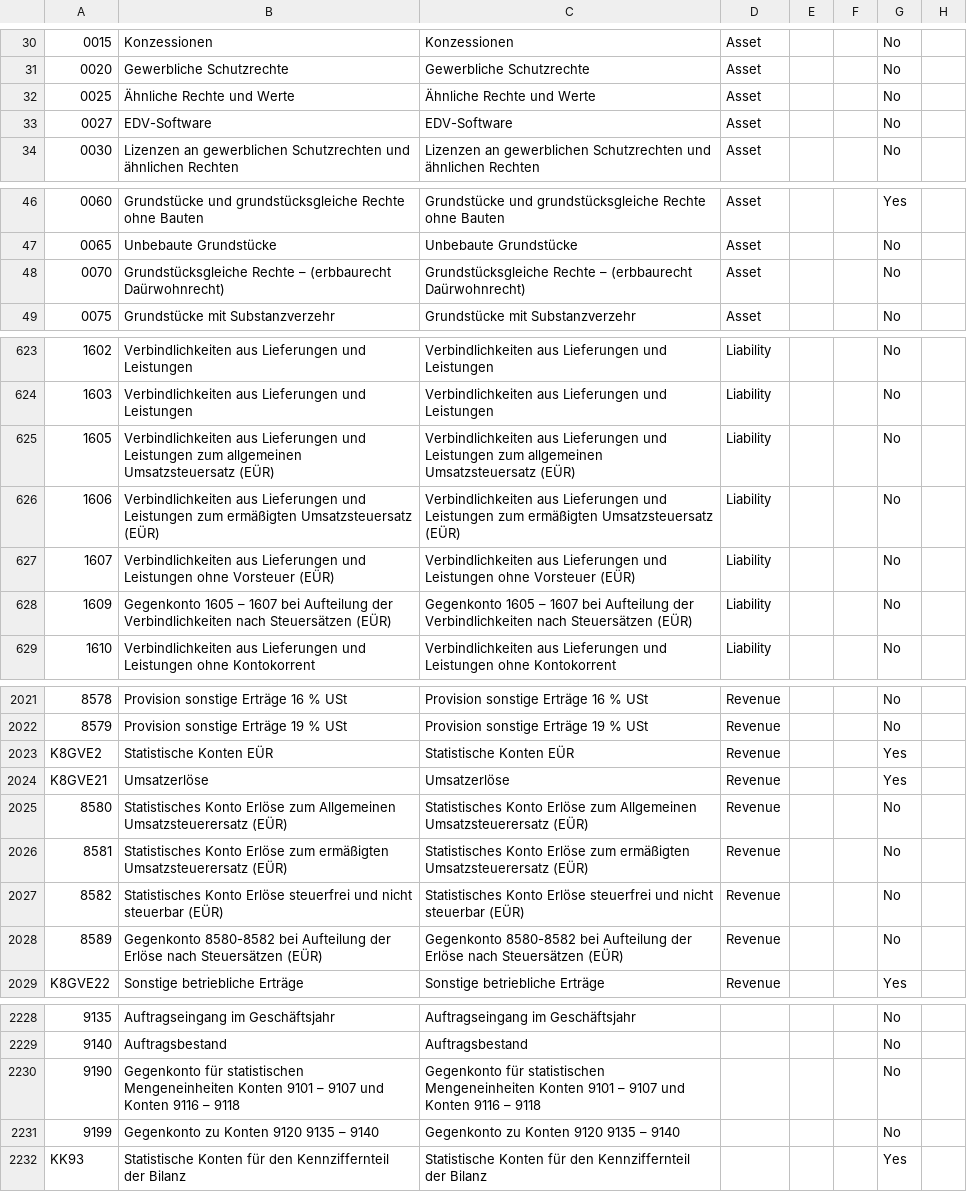
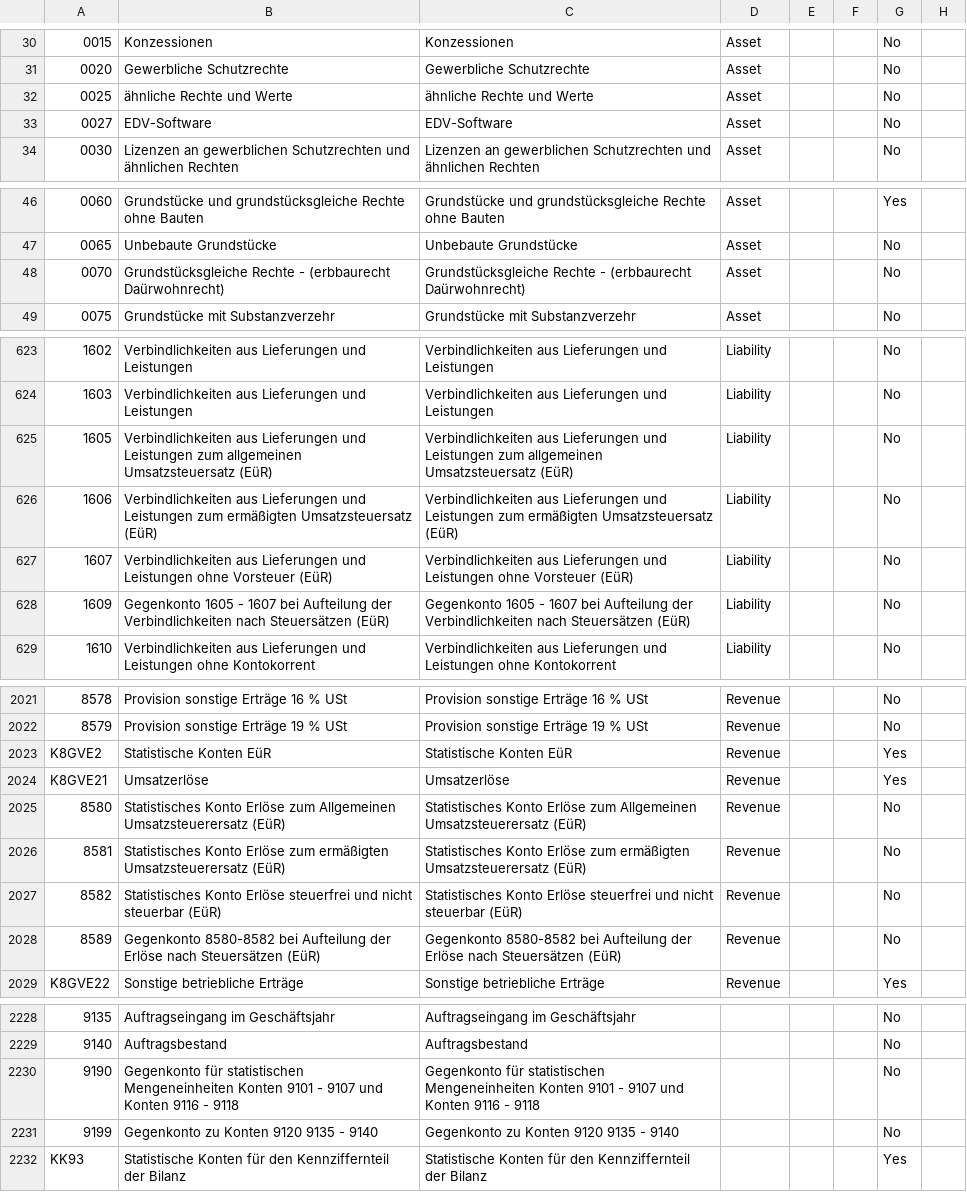
Before and after one commit to geneos/adempiere, a CSV file: data/import/AccountingDE_SKR03.csv, drawn as a sheet; only a part is shown, gaps mark what is left out; the diff covers the shown part only; the diff names each change by its address in the sheet, - before the commit and + after, or states it on an @@ line.

```diff
--- a/data/import/AccountingDE_SKR03.csv
+++ b/data/import/AccountingDE_SKR03.csv
-B32: Ähnliche Rechte und Werte
+B32: ähnliche Rechte und Werte
-C32: Ähnliche Rechte und Werte
+C32: ähnliche Rechte und Werte
-B48: Grundstücksgleiche Rechte – (erbbaurecht Daürwohnrecht)
+B48: Grundstücksgleiche Rechte - (erbbaurecht Daürwohnrecht)
-C48: Grundstücksgleiche Rechte – (erbbaurecht Daürwohnrecht)
+C48: Grundstücksgleiche Rechte - (erbbaurecht Daürwohnrecht)
-B625: …allgemeinen Umsatzsteuersatz (EÜR)
+B625: …allgemeinen Umsatzsteuersatz (EüR)
-C625: …allgemeinen Umsatzsteuersatz (EÜR)
+C625: …allgemeinen Umsatzsteuersatz (EüR)
-B626: …ermäßigten Umsatzsteuersatz (EÜR)
+B626: …ermäßigten Umsatzsteuersatz (EüR)
-C626: …ermäßigten Umsatzsteuersatz (EÜR)
+C626: …ermäßigten Umsatzsteuersatz (EüR)
-B627: …ohne Vorsteuer (EÜR)
+B627: …ohne Vorsteuer (EüR)
-C627: …ohne Vorsteuer (EÜR)
+C627: …ohne Vorsteuer (EüR)
-B628: Gegenkonto 1605 – 1607 bei Aufteilung der Verbindlichkeiten nach Steuersätzen (EÜR)
+B628: Gegenkonto 1605 - 1607 bei Aufteilung der Verbindlichkeiten nach Steuersätzen (EüR)
-C628: Gegenkonto 1605 – 1607 bei Aufteilung der Verbindlichkeiten nach Steuersätzen (EÜR)
+C628: Gegenkonto 1605 - 1607 bei Aufteilung der Verbindlichkeiten nach Steuersätzen (EüR)
-B2023: Statistische Konten EÜR
+B2023: Statistische Konten EüR
-C2023: Statistische Konten EÜR
+C2023: Statistische Konten EüR
-B2025: …Allgemeinen Umsatzsteuerersatz (EÜR)
+B2025: …Allgemeinen Umsatzsteuerersatz (EüR)
-C2025: …Allgemeinen Umsatzsteuerersatz (EÜR)
+C2025: …Allgemeinen Umsatzsteuerersatz (EüR)
-B2026: …ermäßigten Umsatzsteuerersatz (EÜR)
+B2026: …ermäßigten Umsatzsteuerersatz (EüR)
-C2026: …ermäßigten Umsatzsteuerersatz (EÜR)
+C2026: …ermäßigten Umsatzsteuerersatz (EüR)
-B2027: …nicht steuerbar (EÜR)
+B2027: …nicht steuerbar (EüR)
-C2027: …nicht steuerbar (EÜR)
+C2027: …nicht steuerbar (EüR)
-B2028: …nach Steuersätzen (EÜR)
+B2028: …nach Steuersätzen (EüR)
-C2028: …nach Steuersätzen (EÜR)
+C2028: …nach Steuersätzen (EüR)
-B2230: …Konten 9101 – 9107 und Konten 9116 – 9118
+B2230: …Konten 9101 - 9107 und Konten 9116 - 9118
-C2230: …Konten 9101 – 9107 und Konten 9116 – 9118
+C2230: …Konten 9101 - 9107 und Konten 9116 - 9118
-B2231: Gegenkonto zu Konten 9120 9135 – 9140
+B2231: Gegenkonto zu Konten 9120 9135 - 9140
-C2231: Gegenkonto zu Konten 9120 9135 – 9140
+C2231: Gegenkonto zu Konten 9120 9135 - 9140
```
Also changed, not shown: 114 edited cells elsewhere in this file, 1 other file.
